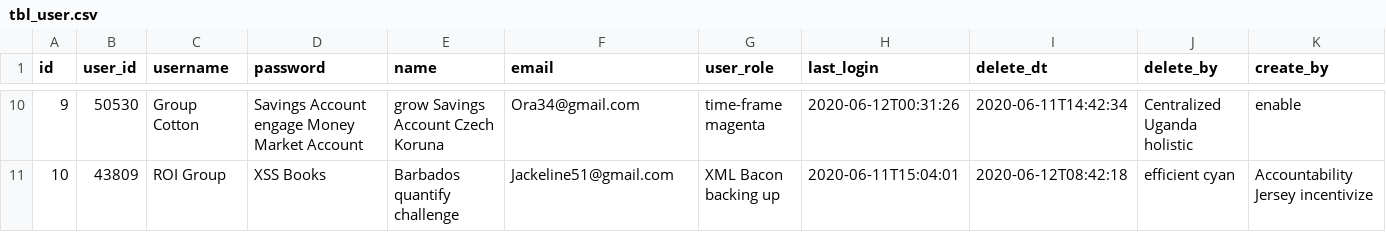
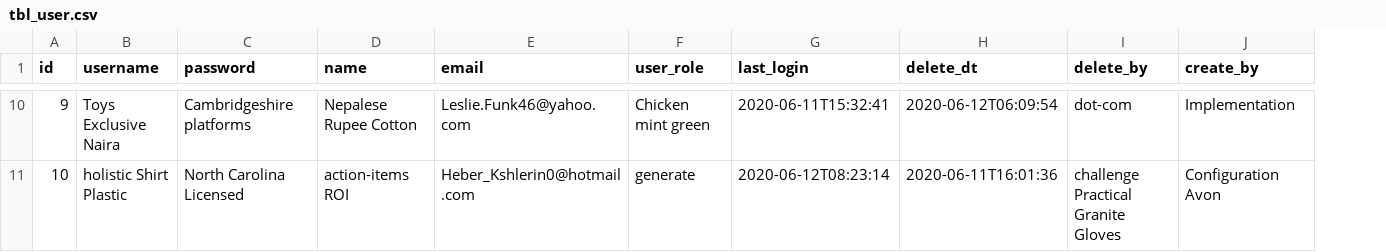
Before and after one commit to nicholasalim/jhipster-sample-application-Mono, a CSV file: src/main/resources/config/liquibase/fake-data/tbl_user.csv, drawn as a sheet; only a part is shown, gaps mark what is left out; removed rows and columns are numbered as before the commit, all else as after; the diff covers the shown part only; the diff names each change by its address in the sheet, - before the commit and + after, or states it on an @@ line.

```diff
--- a/src/main/resources/config/liquibase/fake-data/tbl_user.csv
+++ b/src/main/resources/config/liquibase/fake-data/tbl_user.csv
-column B (user_id), rows 10-11: 50530 | 43809
-B10 (username): Group Cotton
+B10 (username): Toys Exclusive Naira
-C10 (password): Savings Account engage Money Market Account
+C10 (password): Cambridgeshire platforms
-D10 (name): grow Savings Account Czech Koruna
+D10 (name): Nepalese Rupee Cotton
-E10 (email): Ora34@gmail.com
+E10 (email): Leslie.Funk46@yahoo.com
-F10 (user_role): time-frame magenta
+F10 (user_role): Chicken mint green
-G10 (last_login): 2020-06-12T00:31:26
+G10 (last_login): 2020-06-11T15:32:41
-H10 (delete_dt): 2020-06-11T14:42:34
+H10 (delete_dt): 2020-06-12T06:09:54
-I10 (delete_by): Centralized Uganda holistic
+I10 (delete_by): dot-com
-J10 (create_by): enable
+J10 (create_by): Implementation
-B11 (username): ROI Group
+B11 (username): holistic Shirt Plastic
-C11 (password): XSS Books
+C11 (password): North Carolina Licensed
-D11 (name): Barbados quantify challenge
+D11 (name): action-items ROI
-E11 (email): Jackeline51@gmail.com
+E11 (email): Heber_Kshlerin0@hotmail.com
-F11 (user_role): XML Bacon backing up
+F11 (user_role): generate
-G11 (last_login): 2020-06-11T15:04:01
+G11 (last_login): 2020-06-12T08:23:14
-H11 (delete_dt): 2020-06-12T08:42:18
+H11 (delete_dt): 2020-06-11T16:01:36
-I11 (delete_by): efficient cyan
+I11 (delete_by): challenge Practical Granite Gloves
-J11 (create_by): Accountability Jersey incentivize
+J11 (create_by): Configuration Avon
```
Also changed, not shown: 80 edited cells elsewhere in this file, 10 other files.
